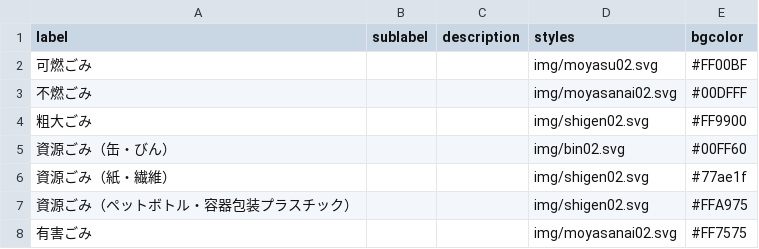
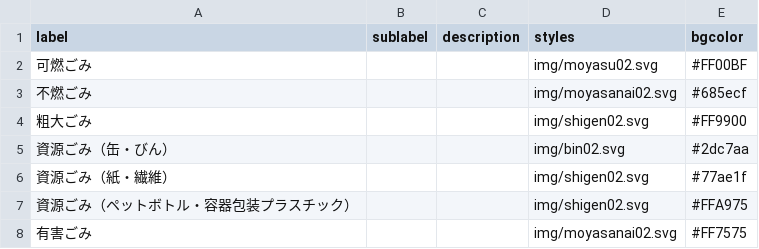
Before and after one commit to kimitsushi/5374, a CSV file: data/description.csv, drawn as a sheet.

Commit message:
再調整

```diff
--- a/data/description.csv
+++ b/data/description.csv
@@ -2,5 +2,5 @@ label,sublabel,description,styles,bgcolor
 可燃ごみ,,,img/moyasu02.svg,#FF00BF
-不燃ごみ,,,img/moyasanai02.svg,#00DFFF
+不燃ごみ,,,img/moyasanai02.svg,#685ecf
 粗大ごみ,,,img/shigen02.svg,#FF9900
-資源ごみ（缶・びん）,,,img/bin02.svg,#00FF60
+資源ごみ（缶・びん）,,,img/bin02.svg,#2dc7aa
 資源ごみ（紙・繊維）,,,img/shigen02.svg,#77ae1f
```
